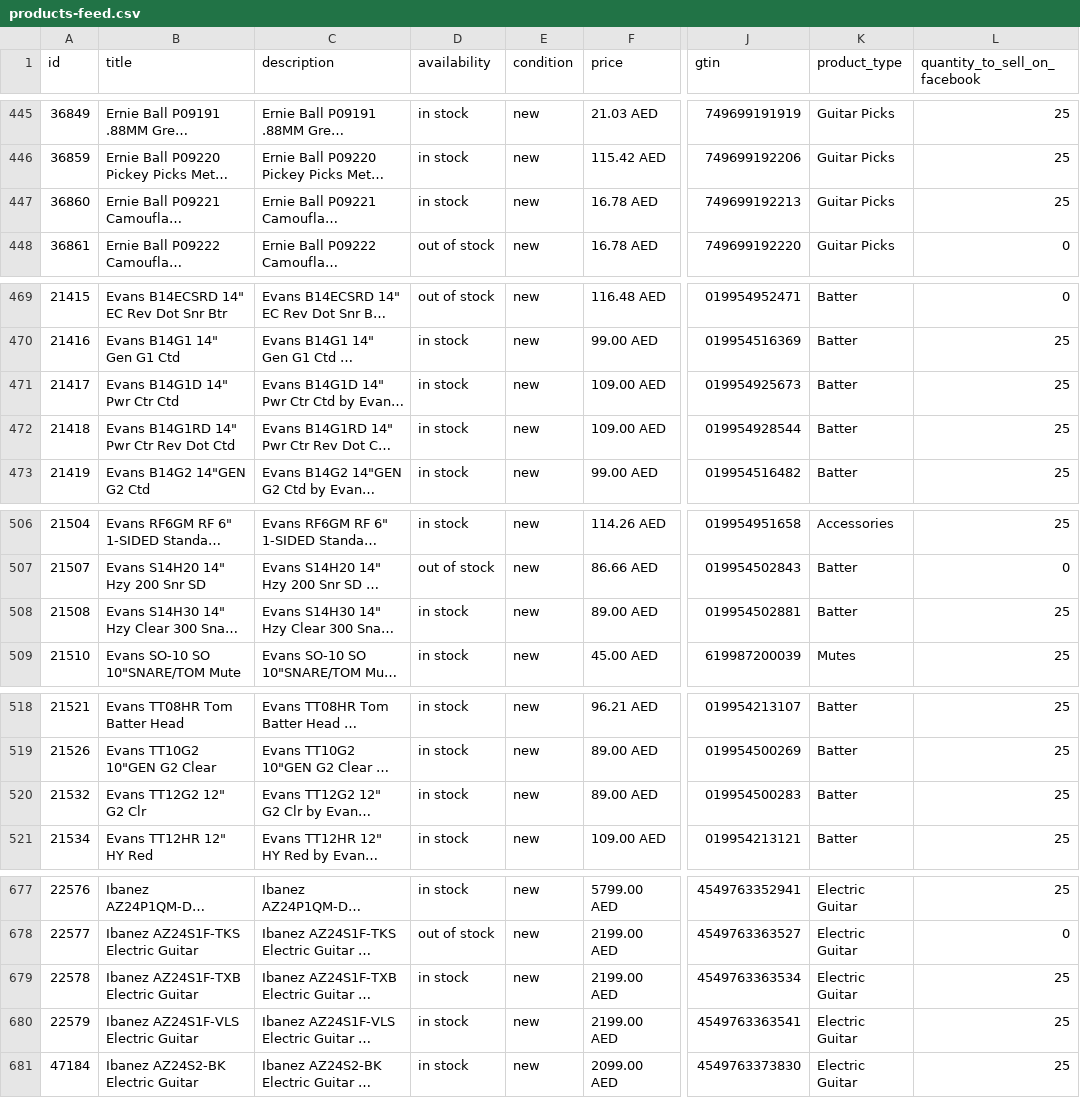
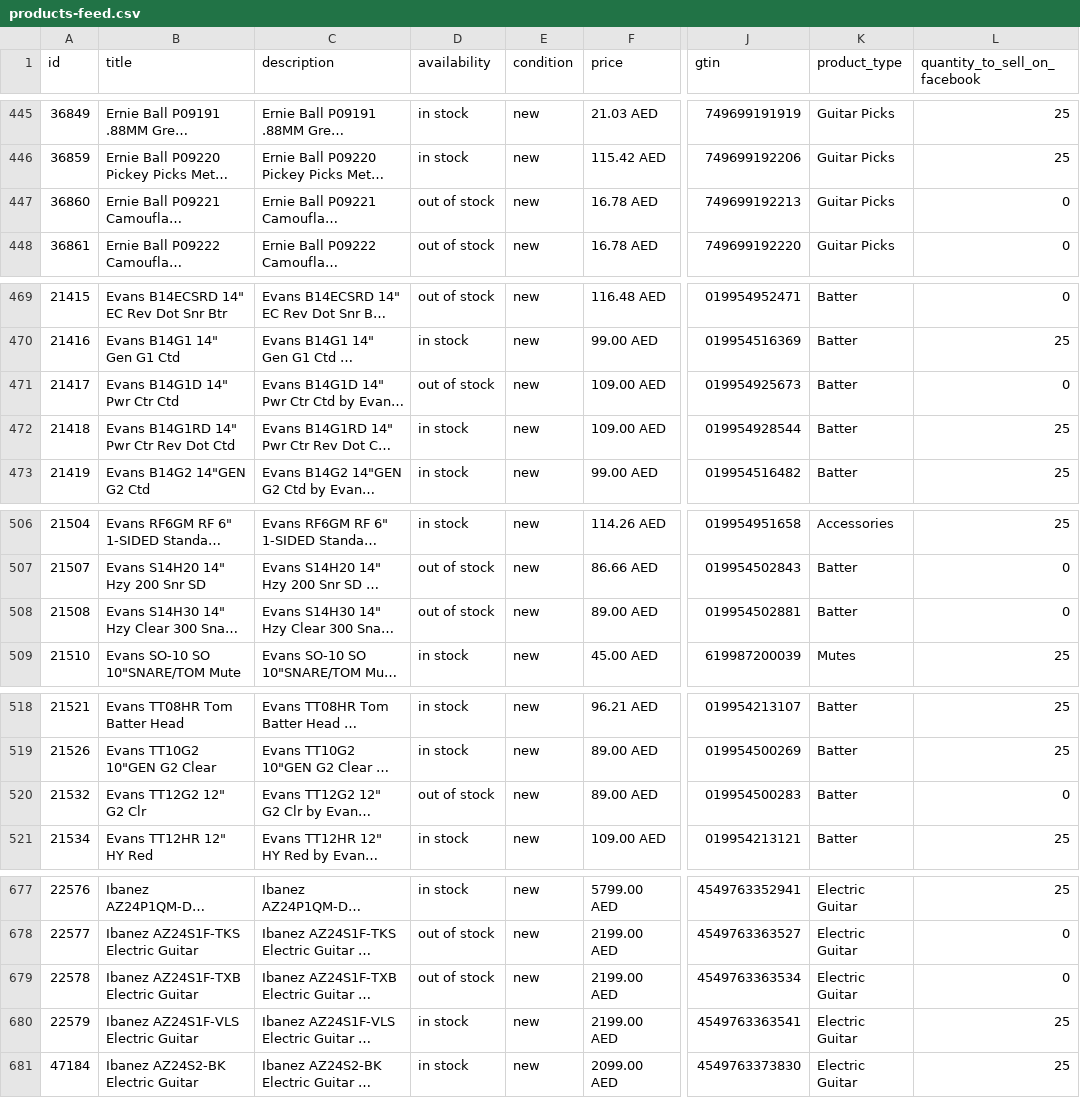
Before and after one commit to AttaullahSher/akm-music-website, a CSV file: products-feed.csv, drawn as a sheet; only a part is shown, gaps mark what is left out; long unchanged cells end in …; the diff covers the shown part only; the diff names each change by its address in the sheet, - before the commit and + after, or states it on an @@ line.

Commit message:
chore: refresh product catalog (prices, stock & images)

```diff
--- a/products-feed.csv
+++ b/products-feed.csv
-D447 (availability): in stock
+D447 (availability): out of stock
-L447 (quantity_to_sell_on_facebook): 25
+L447 (quantity_to_sell_on_facebook): 0
-D471 (availability): in stock
+D471 (availability): out of stock
-L471 (quantity_to_sell_on_facebook): 25
+L471 (quantity_to_sell_on_facebook): 0
-D508 (availability): in stock
+D508 (availability): out of stock
-L508 (quantity_to_sell_on_facebook): 25
+L508 (quantity_to_sell_on_facebook): 0
-D520 (availability): in stock
+D520 (availability): out of stock
-L520 (quantity_to_sell_on_facebook): 25
+L520 (quantity_to_sell_on_facebook): 0
-D679 (availability): in stock
+D679 (availability): out of stock
-L679 (quantity_to_sell_on_facebook): 25
+L679 (quantity_to_sell_on_facebook): 0
```
Also changed, not shown: 6 added rows, 2 removed rows and 19 edited cells elsewhere in this file, 6 other files.
